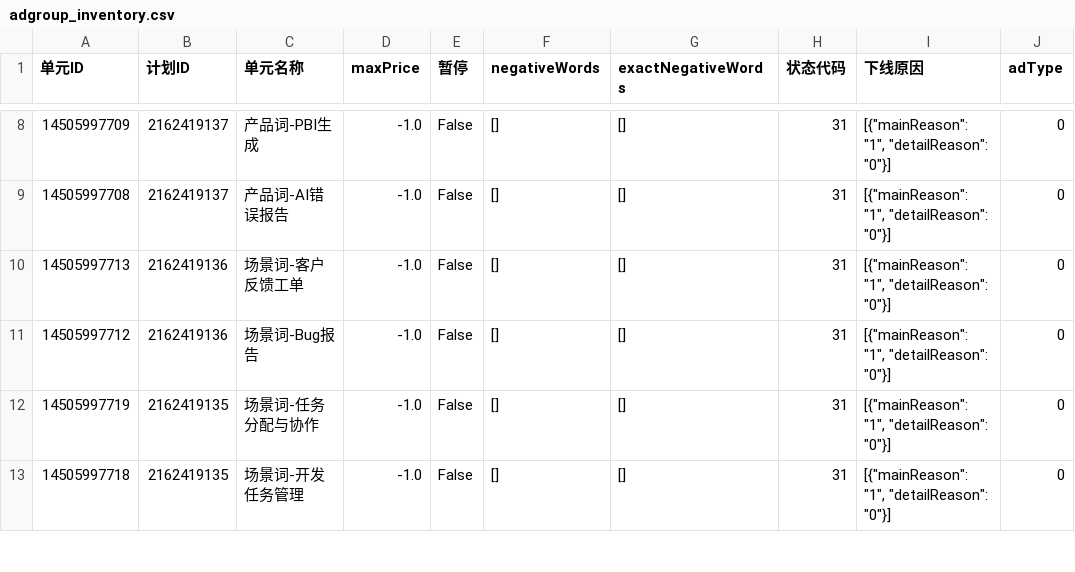
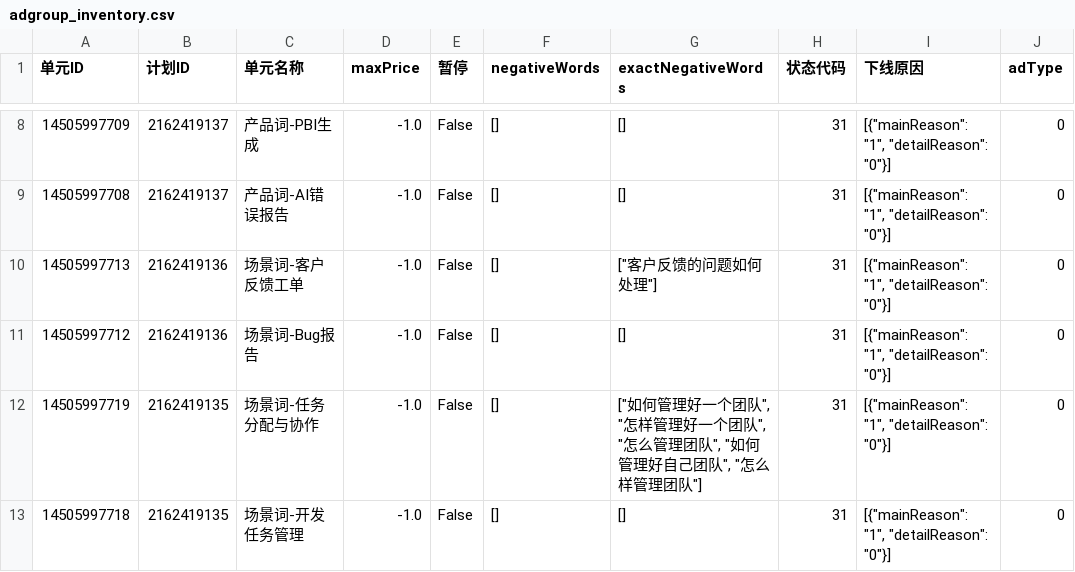
Before and after one commit to hveraus/Baidu.Ads, a CSV file: accounts/yakshaver/data/csv/adgroup_inventory.csv, drawn as a sheet; only a part is shown, gaps mark what is left out; the diff covers the shown part only; the diff names each change by its address in the sheet, - before the commit and + after, or states it on an @@ line.

```diff
--- a/accounts/yakshaver/data/csv/adgroup_inventory.csv
+++ b/accounts/yakshaver/data/csv/adgroup_inventory.csv
-G10 (exactNegativeWords): []
+G10 (exactNegativeWords): ["客户反馈的问题如何处理"]
-G12 (exactNegativeWords): []
+G12 (exactNegativeWords): ["如何管理好一个团队", "怎样管理好一个团队", "怎么管理团队", "如何管理好自己团队", "怎么样管理团队"]
```
Also changed, not shown: 12 edited cells elsewhere in this file, accounts/ssw/data/csv/adgroup_inventory.csv, accounts/ssw/data/csv/keyword_inventory.csv, 27 other files.
